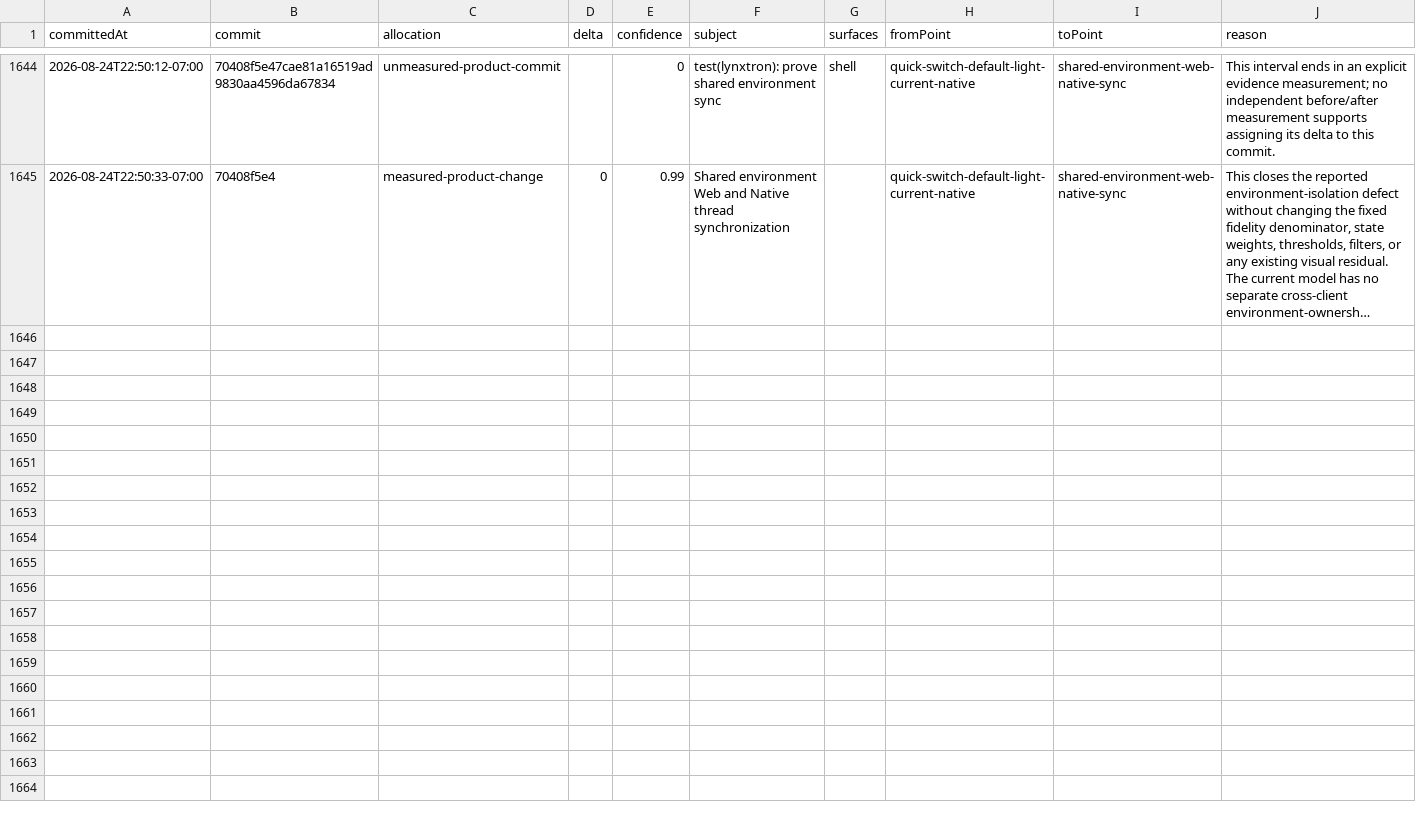
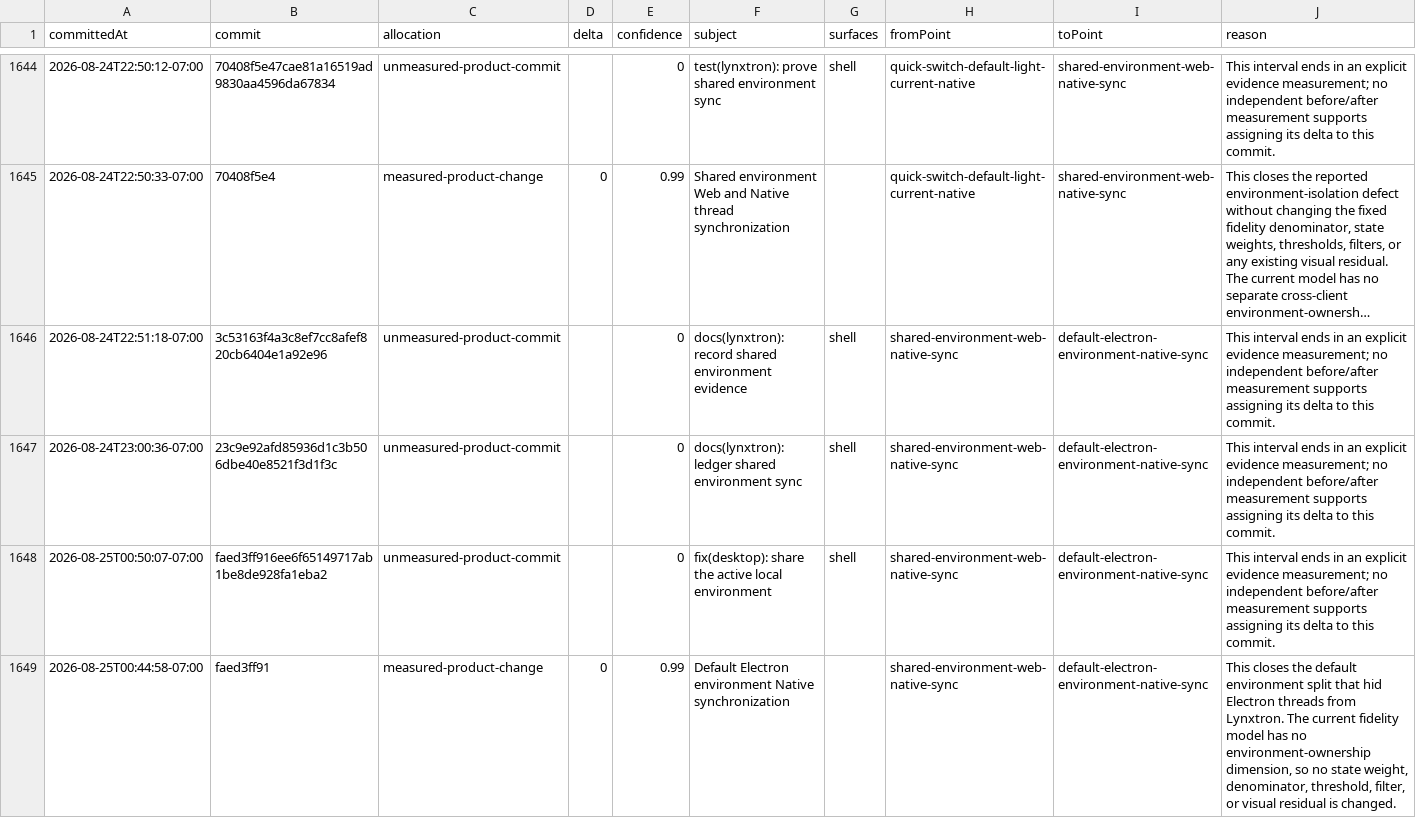
Before and after one commit to Huxpro/t3code-lynxtron, a CSV file: apps/lynxtron/reports/fidelity-loss/commit-attribution.csv, drawn as a sheet; only a part is shown, gaps mark what is left out; long unchanged cells end in …; the diff names each change by its address in the sheet, - before the commit and + after, or states it on an @@ line.

Commit message:
docs(lynxtron): ledger default environment sync
Add the verified default Electron-to-Native environment checkpoint while leaving the fixed fidelity denominator, weights, visual residuals, and 19.59 percent loss unchanged.

Co-authored-by: TRAE CLI <noreply@bytedance.com>

```diff
--- a/apps/lynxtron/reports/fidelity-loss/commit-attribution.csv
+++ b/apps/lynxtron/reports/fidelity-loss/commit-attribution.csv
+row 1646: 2026-08-24T22:51:18-07:00 | 3c53163f4a3c8ef7cc8afef820cb6404e1a92e96 | unmeasured-product-commit |  | 0 | docs(lynxtron): record shared environment evidence | shell | shared-environment-web-native-sync | default-electron-environment-native-sync | This interval ends in an explicit evidence measurement; no independent before/after measurement supports assigning its delta to this commit.
+row 1647: 2026-08-24T23:00:36-07:00 | 23c9e92afd85936d1c3b506dbe40e8521f3d1f3c | unmeasured-product-commit |  | 0 | docs(lynxtron): ledger shared environment sync | shell | shared-environment-web-native-sync | default-electron-environment-native-sync | This interval ends in an explicit evidence measurement; no independent before/after measurement supports assigning its delta to this commit.
+row 1648: 2026-08-25T00:50:07-07:00 | faed3ff916ee6f65149717ab1be8de928fa1eba2 | unmeasured-product-commit |  | 0 | fix(desktop): share the active local environment | shell | shared-environment-web-native-sync | default-electron-environment-native-sync | This interval ends in an explicit evidence measurement; no independent before/after measurement supports assigning its delta to this commit.
+row 1649: 2026-08-25T00:44:58-07:00 | faed3ff91 | measured-product-change | 0 | 0.99 | Default Electron environment Native synchronization |  | shared-environment-web-native-sync | default-electron-environment-native-sync | This closes the default environment split that hid Electron threads from Lynxtron. The current fidelity model has no environment-ownership dimension, so no state weight, denominator, threshold, filter, or visual residual is changed.
```
Also changed, not shown: apps/lynxtron/reports/fidelity-loss/history.csv, 3 other files.
